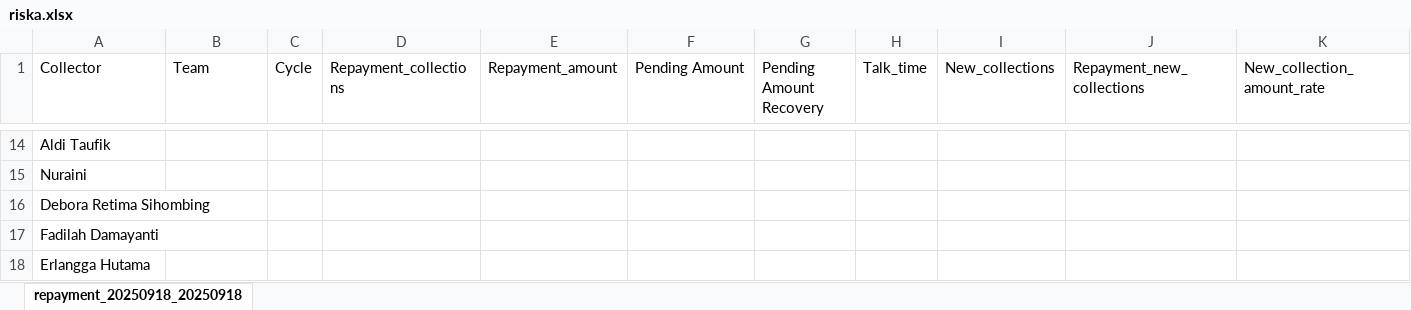
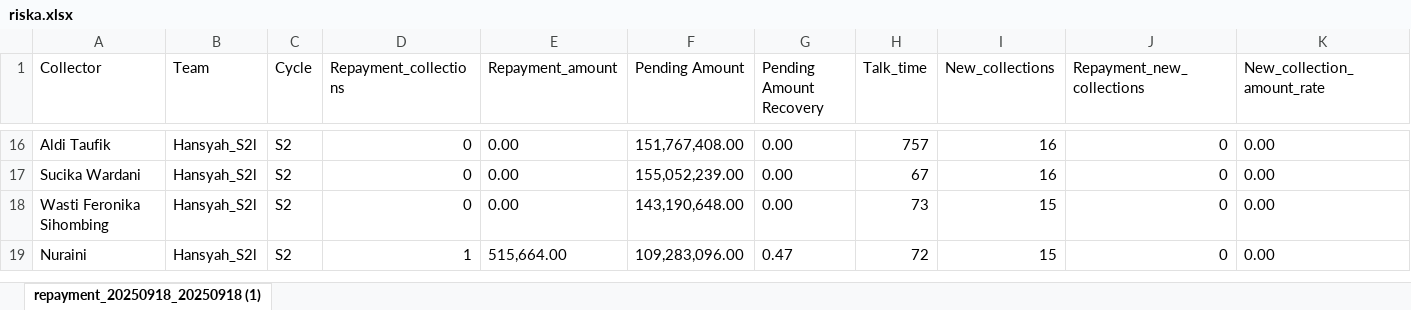
Before and after one commit to hansyahm99/first-project, an Excel workbook: riska.xlsx, sheet repayment_20250918_20250918 (1), drawn as a sheet; only a part is shown, gaps mark what is left out; values as stored, in another font and other column widths than the file's, no borders; removed rows and columns are numbered as before the commit, all else as after; rows hold the shown columns only; the diff covers the shown part only; the diff names each change by its address in the sheet, - before the commit and + after, or states it on an @@ line.

```diff
--- a/riska.xlsx (sheet repayment_20250918_20250918 (1))
+++ b/riska.xlsx (sheet repayment_20250918_20250918 (1))
-sheet tab: repayment_20250918_20250918
+sheet tab: repayment_20250918_20250918 (1)
-B16 (Team): (empty)
+B16 (Team): Hansyah_S2l
-C16 (Cycle): (empty)
+C16 (Cycle): S2
-D16 (Repayment_collections): (empty)
+D16 (Repayment_collections): 0
-E16 (Repayment_amount): (empty)
+E16 (Repayment_amount): 0.00
-F16 (Pending Amount): (empty)
+F16 (Pending Amount): 151,767,408.00
-G16 (Pending Amount Recovery): (empty)
+G16 (Pending Amount Recovery): 0.00
-H16 (Talk_time): (empty)
+H16 (Talk_time): 757
-I16 (New_collections): (empty)
+I16 (New_collections): 16
-J16 (Repayment_new_collections): (empty)
+J16 (Repayment_new_collections): 0
-K16 (New_collection_amount_rate): (empty)
+K16 (New_collection_amount_rate): 0.00
+row 17: Sucika Wardani | Hansyah_S2l | S2 | 0 | 0.00 | 155,052,239.00 | 0.00 | 67 | 16 | 0 | 0.00
+row 18: Wasti Feronika Sihombing | Hansyah_S2l | S2 | 0 | 0.00 | 143,190,648.00 | 0.00 | 73 | 15 | 0 | 0.00
-B19 (Team): (empty)
+B19 (Team): Hansyah_S2l
-C19 (Cycle): (empty)
+C19 (Cycle): S2
-D19 (Repayment_collections): (empty)
+D19 (Repayment_collections): 1
-E19 (Repayment_amount): (empty)
+E19 (Repayment_amount): 515,664.00
-F19 (Pending Amount): (empty)
+F19 (Pending Amount): 109,283,096.00
-G19 (Pending Amount Recovery): (empty)
+G19 (Pending Amount Recovery): 0.47
-H19 (Talk_time): (empty)
+H19 (Talk_time): 72
-I19 (New_collections): (empty)
+I19 (New_collections): 15
-J19 (Repayment_new_collections): (empty)
+J19 (Repayment_new_collections): 0
-K19 (New_collection_amount_rate): (empty)
+K19 (New_collection_amount_rate): 0.00
-row 16: Debora Retima Sihombing
-row 17: Fadilah Damayanti
-row 18: Erlangga Hutama
```
Also changed, not shown: 4 added rows, 2 removed rows and 72 edited cells elsewhere in this sheet.
